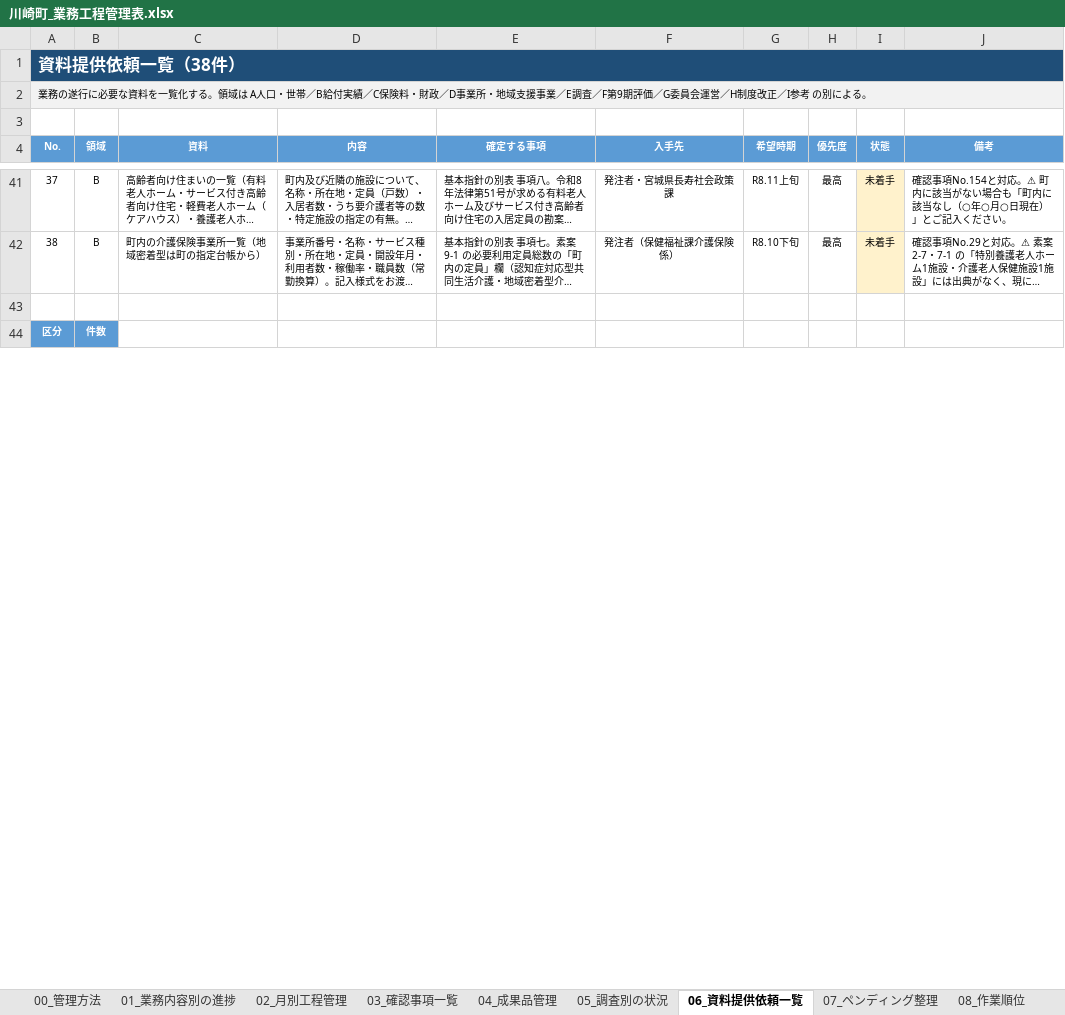
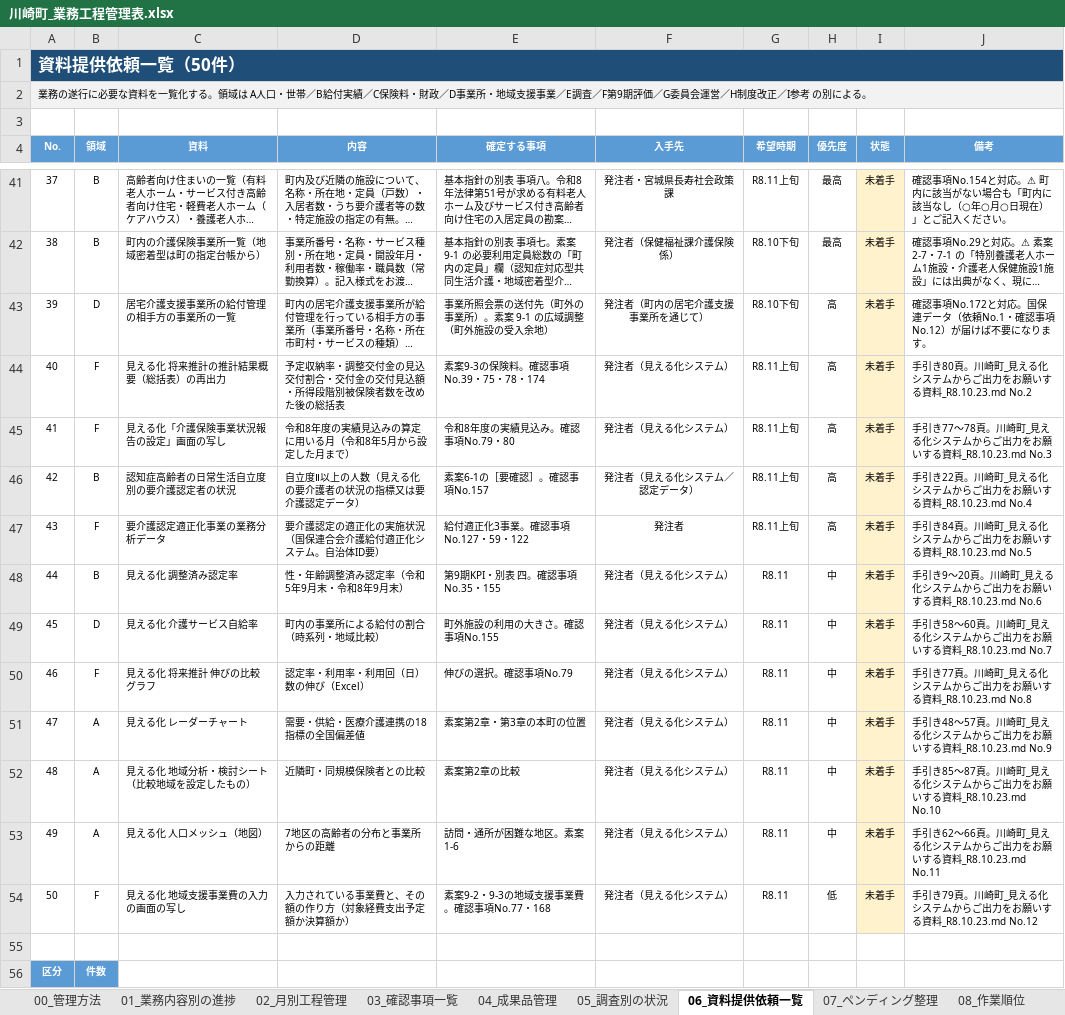
Before and after one commit to ryowakayama-gif/repository, an Excel workbook: kawasaki_project/川崎町_業務工程管理表.xlsx, sheet 06_資料提供依頼一覧, drawn as a sheet; only a part is shown, gaps mark what is left out; long unchanged cells end in …; values as stored, in another font and other column widths than the file's, no borders; the diff covers the shown part only; the diff names each change by its address in the sheet, - before the commit and + after, or states it on an @@ line.

```diff
--- a/kawasaki_project/川崎町_業務工程管理表.xlsx (sheet 06_資料提供依頼一覧)
+++ b/kawasaki_project/川崎町_業務工程管理表.xlsx (sheet 06_資料提供依頼一覧)
@@ column A (No.) renumbered between rows 1 and 64 @@
@@ row 53 moved to row 43: 39 @@
+row 44: 40 | F | 見える化 将来推計の推計結果概要（総括表）の再出力 | 予定収納率・調整交付金の見込交付割合・交付金の交付見込額・所得段階別被保険者数を改めた後の総括表 | 素案9-3の保険料。確認事項No.39・75・78・174 | 発注者（見える化システム） | R8.11上旬 | 高 | 未着手 | 手引き80頁。川崎町_見える化システムからご出力をお願いする資料_R8.10.23.md No.2
+row 45: 41 | F | 見える化「介護保険事業状況報告の設定」画面の写し | 令和8年度の実績見込みの算定に用いる月（令和8年5月から設定した月まで） | 令和8年度の実績見込み。確認事項No.79・80 | 発注者（見える化システム） | R8.11上旬 | 高 | 未着手 | 手引き77〜78頁。川崎町_見える化システムからご出力をお願いする資料_R8.10.23.md No.3
+row 46: 42 | B | 認知症高齢者の日常生活自立度別の要介護認定者の状況 | 自立度Ⅱ以上の人数（見える化の要介護者の状況の指標又は要介護認定データ） | 素案6-1の［要確認］。確認事項No.157 | 発注者（見える化システム／認定データ） | R8.11上旬 | 高 | 未着手 | 手引き22頁。川崎町_見える化システムからご出力をお願いする資料_R8.10.23.md No.4
+row 47: 43 | F | 要介護認定適正化事業の業務分析データ | 要介護認定の適正化の実施状況（国保連合会介護給付適正化システム。自治体ID要） | 給付適正化3事業。確認事項No.127・59・122 | 発注者 | R8.11上旬 | 高 | 未着手 | 手引き84頁。川崎町_見える化システムからご出力をお願いする資料_R8.10.23.md No.5
+row 48: 44 | B | 見える化 調整済み認定率 | 性・年齢調整済み認定率（令和5年9月末・令和8年9月末） | 第9期KPI・別表 四。確認事項No.35・155 | 発注者（見える化システム） | R8.11 | 中 | 未着手 | 手引き9〜20頁。川崎町_見える化システムからご出力をお願いする資料_R8.10.23.md No.6
+row 49: 45 | D | 見える化 介護サービス自給率 | 町内の事業所による給付の割合（時系列・地域比較） | 町外施設の利用の大きさ。確認事項No.155 | 発注者（見える化システム） | R8.11 | 中 | 未着手 | 手引き58〜60頁。川崎町_見える化システムからご出力をお願いする資料_R8.10.23.md No.7
+row 50: 46 | F | 見える化 将来推計 伸びの比較グラフ | 認定率・利用率・利用回（日）数の伸び（Excel） | 伸びの選択。確認事項No.79 | 発注者（見える化システム） | R8.11 | 中 | 未着手 | 手引き77頁。川崎町_見える化システムからご出力をお願いする資料_R8.10.23.md No.8
+row 51: 47 | A | 見える化 レーダーチャート | 需要・供給・医療介護連携の18指標の全国偏差値 | 素案第2章・第3章の本町の位置 | 発注者（見える化システム） | R8.11 | 中 | 未着手 | 手引き48〜57頁。川崎町_見える化システムからご出力をお願いする資料_R8.10.23.md No.9
+row 52: 48 | A | 見える化 地域分析・検討シート（比較地域を設定したもの） | 近隣町・同規模保険者との比較 | 素案第2章の比較 | 発注者（見える化システム） | R8.11 | 中 | 未着手 | 手引き85〜87頁。川崎町_見える化システムからご出力をお願いする資料_R8.10.23.md No.10
+row 53: 49 | A | 見える化 人口メッシュ（地図） | 7地区の高齢者の分布と事業所からの距離 | 訪問・通所が困難な地区。素案1-6 | 発注者（見える化システム） | R8.11 | 中 | 未着手 | 手引き62〜66頁。川崎町_見える化システムからご出力をお願いする資料_R8.10.23.md No.11
+row 54: 50 | F | 見える化 地域支援事業費の入力の画面の写し | 入力されている事業費と、その額の作り方（対象経費支出予定額か決算額か） | 素案9-2・9-3の地域支援事業費。確認事項No.77・168 | 発注者（見える化システム） | R8.11 | 低 | 未着手 | 手引き79頁。川崎町_見える化システムからご出力をお願いする資料_R8.10.23.md No.12
```
Also changed, not shown: 1 added row, 1 removed row, 4 edited cells, cell formats and merged cells elsewhere in this sheet, sheet 03_確認事項一覧, kawasaki_project/05_試算・管理シート/川崎町_事業所別5か年推移_R8.10.23.xlsx, 5 other files.
